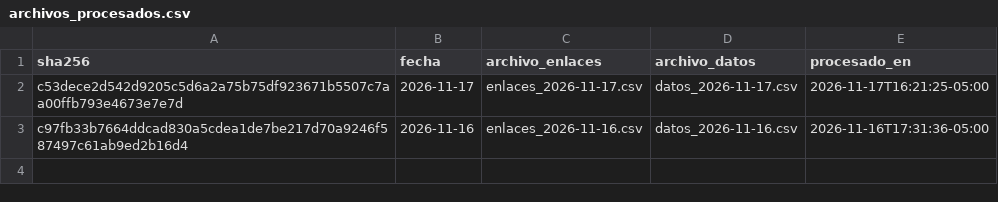
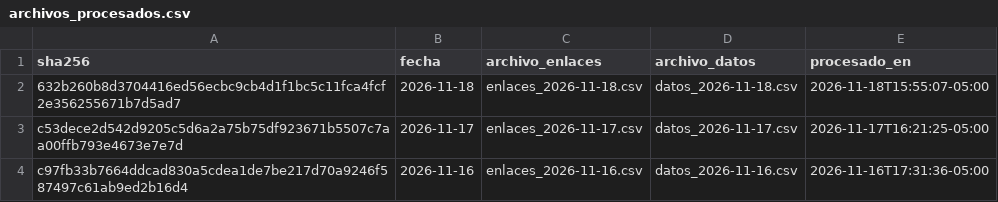
Before and after one commit to jairesacevedo/busqueda-corolla, a CSV file: datos/export/archivos_procesados.csv, drawn as a sheet; the diff names each change by its address in the sheet, - before the commit and + after, or states it on an @@ line.

```diff
--- a/datos/export/archivos_procesados.csv
+++ b/datos/export/archivos_procesados.csv
+row 2: 632b260b8d3704416ed56ecbc9cb4d1f1bc5c11fca4fcf2e356255671b7d5ad7 | 2026-11-18 | enlaces_2026-11-18.csv | datos_2026-11-18.csv | 2026-11-18T15:55:07-05:00
```
Also changed, not shown: datos/export/anuncios.csv, logs/log_ejecuciones.csv, 10 other files.
